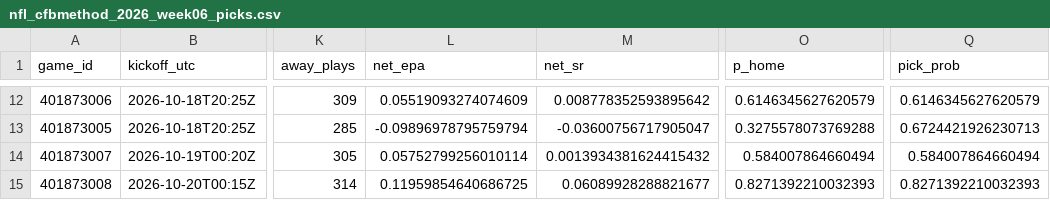
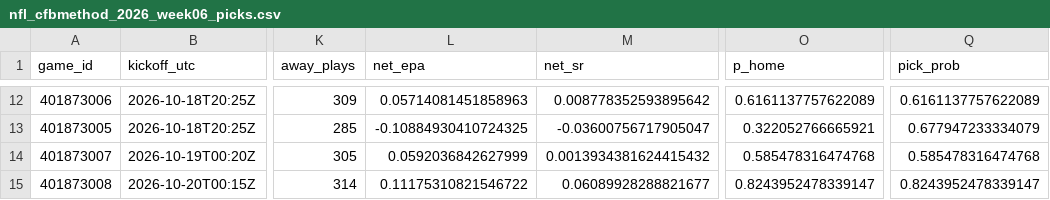
Before and after one commit to stardust1327/sports-engines, a CSV file: results/nfl_cfbmethod_2026_week06_picks.csv, drawn as a sheet; only a part is shown, gaps mark what is left out; the diff covers the shown part only; the diff names each change by its address in the sheet, - before the commit and + after, or states it on an @@ line.

```diff
--- a/results/nfl_cfbmethod_2026_week06_picks.csv
+++ b/results/nfl_cfbmethod_2026_week06_picks.csv
-L12 (net_epa): 0.05519093274074609
+L12 (net_epa): 0.05714081451858963
-O12 (p_home): 0.6146345627620579
+O12 (p_home): 0.6161137757622089
-Q12 (pick_prob): 0.6146345627620579
+Q12 (pick_prob): 0.6161137757622089
-L13 (net_epa): -0.09896978795759794
+L13 (net_epa): -0.10884930410724325
-O13 (p_home): 0.3275578073769288
+O13 (p_home): 0.322052766665921
-Q13 (pick_prob): 0.6724421926230713
+Q13 (pick_prob): 0.677947233334079
-L14 (net_epa): 0.05752799256010114
+L14 (net_epa): 0.0592036842627999
-O14 (p_home): 0.584007864660494
+O14 (p_home): 0.585478316474768
-Q14 (pick_prob): 0.584007864660494
+Q14 (pick_prob): 0.585478316474768
-L15 (net_epa): 0.11959854640686725
+L15 (net_epa): 0.11175310821546722
-O15 (p_home): 0.8271392210032393
+O15 (p_home): 0.8243952478339147
-Q15 (pick_prob): 0.8271392210032393
+Q15 (pick_prob): 0.8243952478339147
```
Also changed, not shown: 32 edited cells elsewhere in this file, results/prompt_nfl_2026_week06_picks.csv, 4 other files.
